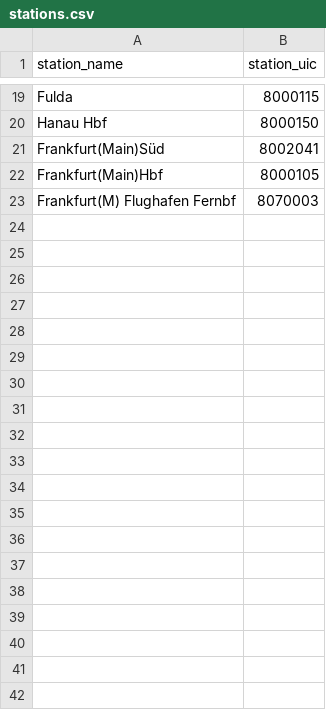
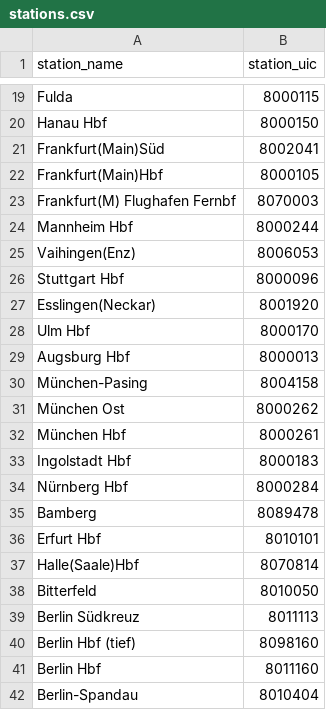
Before and after one commit to lumaghg/heidelberg-train-monitor, a CSV file: src/de/static/stations.csv, drawn as a sheet; only a part is shown, gaps mark what is left out; the diff covers the shown part only.

```diff
--- a/src/de/static/stations.csv
+++ b/src/de/static/stations.csv
@@ -23 +23,20 @@ Frankfurt(Main)Hbf,8000105
 Frankfurt(M) Flughafen Fernbf,8070003
+Mannheim Hbf,8000244
+Vaihingen(Enz),8006053
+Stuttgart Hbf,8000096
+Esslingen(Neckar),8001920
+Ulm Hbf,8000170
+Augsburg Hbf,8000013
+München-Pasing,8004158
+München Ost,8000262
+München Hbf,8000261
+Ingolstadt Hbf,8000183
+Nürnberg Hbf,8000284
+Bamberg,8089478
+Erfurt Hbf,8010101
+Halle(Saale)Hbf,8070814
+Bitterfeld,8010050
+Berlin Südkreuz,8011113
+Berlin Hbf (tief),8098160
+Berlin Hbf,8011160
+Berlin-Spandau,8010404
```
Also changed, not shown: 15 added rows elsewhere in this file, src/de/static/stretches.csv, 4 other files.
